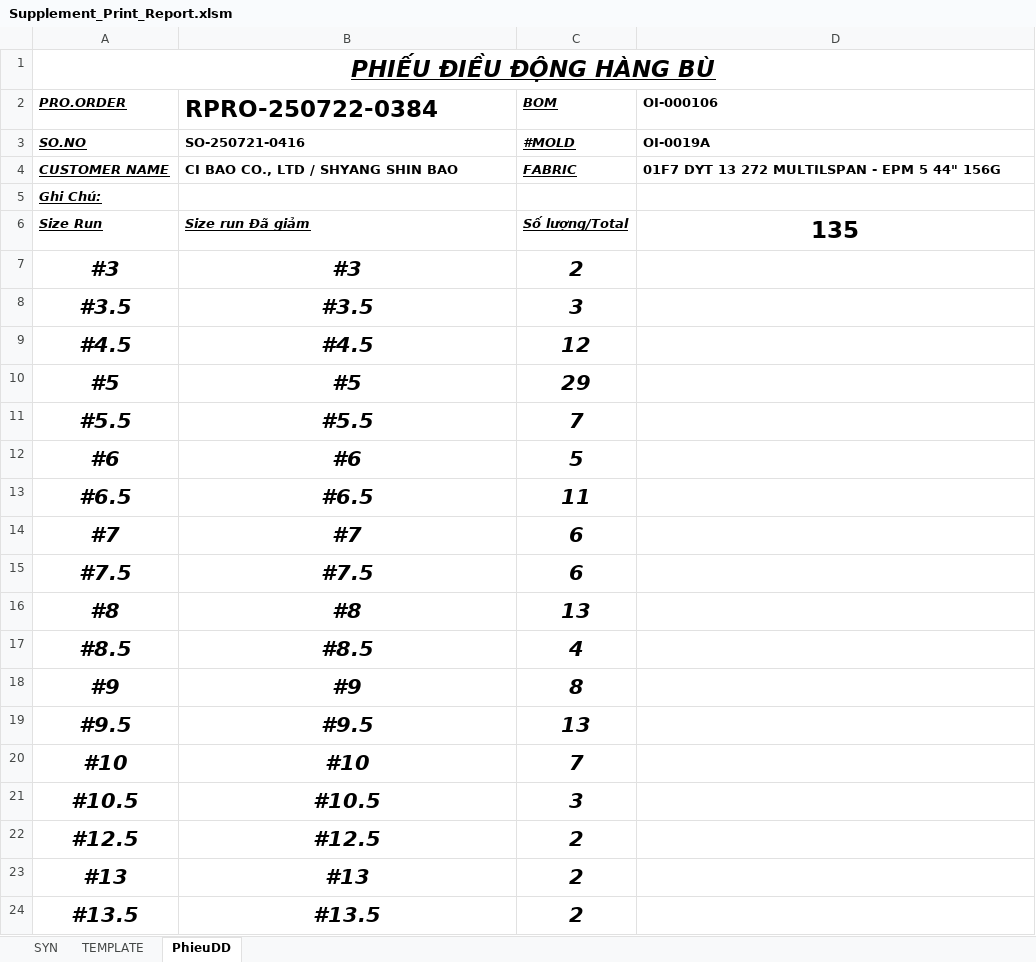
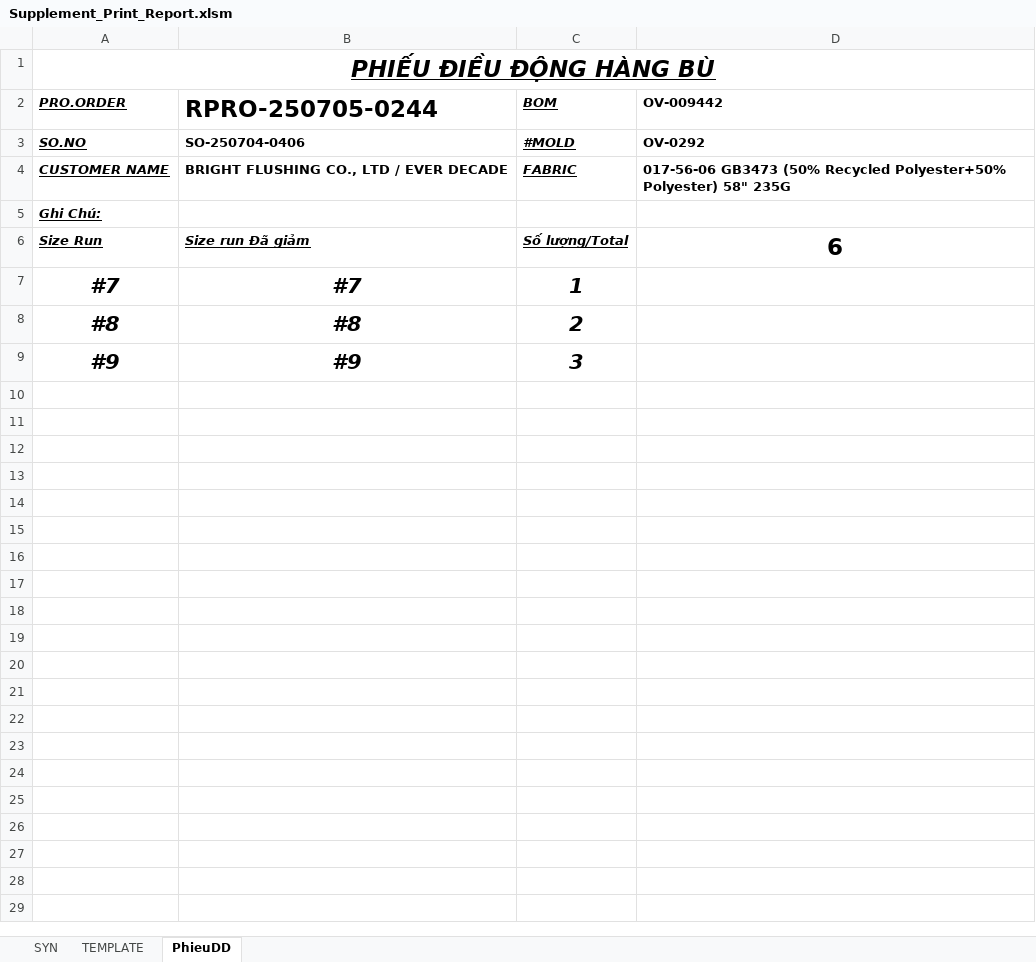
Before and after one commit to Truongchankhong2/vercel-dashboard, an Excel workbook: data/Supplement_Print_Report.xlsm, sheet PhieuDD, drawn as a sheet; values as stored, in another font and other column widths than the file's, no borders; removed rows and columns are numbered as before the commit, all else as after; the diff names each change by its address in the sheet, - before the commit and + after, or states it on an @@ line.

```diff
--- a/data/Supplement_Print_Report.xlsm (sheet PhieuDD)
+++ b/data/Supplement_Print_Report.xlsm (sheet PhieuDD)
-B2: RPRO-250722-0384
+B2: RPRO-250705-0244
-D2: OI-000106
+D2: OV-009442
-B3 (RPRO-250705-0244): SO-250721-0416
+B3 (RPRO-250705-0244): SO-250704-0406
-D3 (OV-009442): OI-0019A
+D3 (OV-009442): OV-0292
-B4 (RPRO-250705-0244): CI BAO CO., LTD / SHYANG SHIN BAO
+B4 (RPRO-250705-0244): BRIGHT FLUSHING CO., LTD / EVER DECADE
-D4 (OV-009442): 01F7 DYT 13 272 MULTILSPAN - EPM 5 44" 156G
+D4 (OV-009442): 017-56-06 GB3473 (50% Recycled Polyester+50% Polyester) 58" 235G
-D6 (OV-009442): 135
+D6 (OV-009442): 6
-row 7: #3 | #3 | 2
-row 8: #3.5 | #3.5 | 3
-row 9: #4.5 | #4.5 | 12
-row 10: #5 | #5 | 29
-row 11: #5.5 | #5.5 | 7
-row 12: #6 | #6 | 5
-row 13: #6.5 | #6.5 | 11
-C7 (BOM): 6
+C7 (BOM): 1
-row 15: #7.5 | #7.5 | 6
-C8 (BOM): 13
+C8 (BOM): 2
-row 17: #8.5 | #8.5 | 4
-C9 (BOM): 8
+C9 (BOM): 3
-row 19: #9.5 | #9.5 | 13
-row 20: #10 | #10 | 7
-row 21: #10.5 | #10.5 | 3
-row 22: #12.5 | #12.5 | 2
-row 23: #13 | #13 | 2
-row 24: #13.5 | #13.5 | 2
```
Also changed, not shown: sheet SYN, sheet TEMPLATE, 3 other files.
